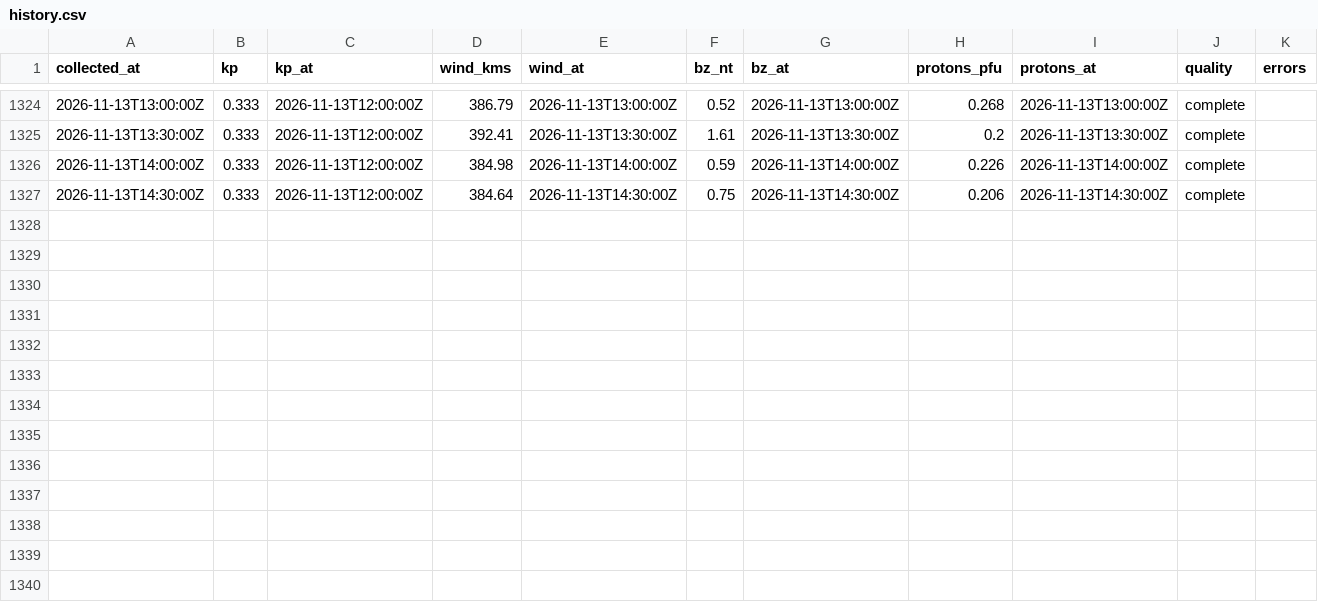
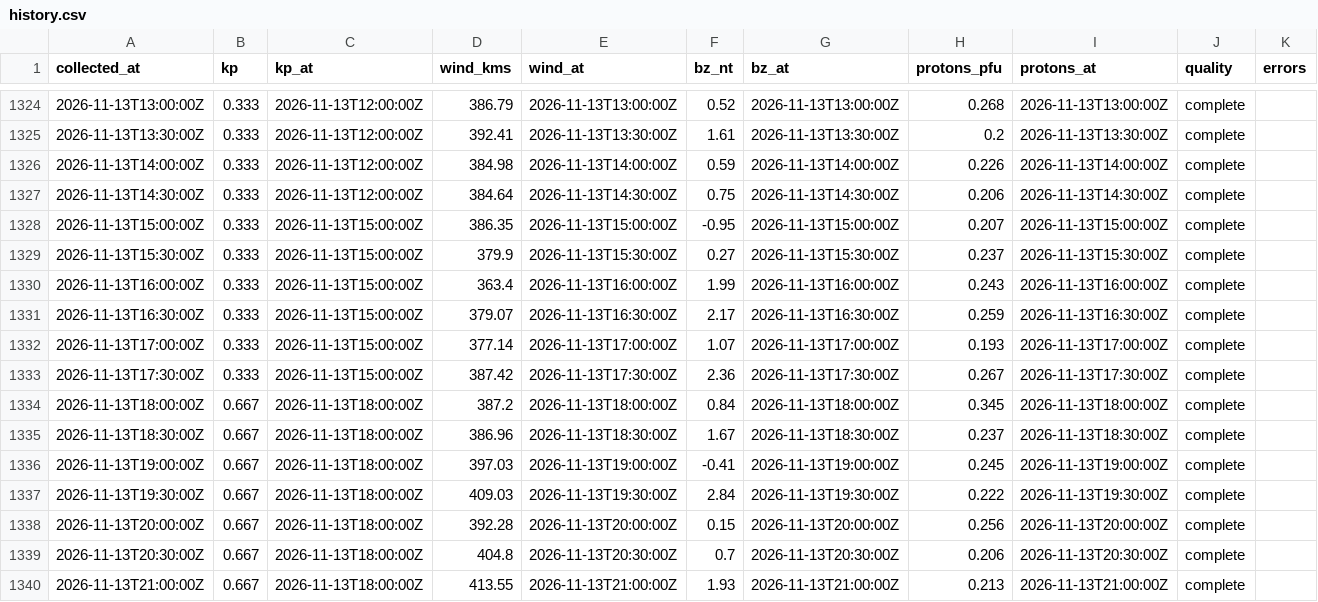
Before and after one commit to KF5EYY/parka-mw-propagation, a CSV file: data/history.csv, drawn as a sheet; only a part is shown, gaps mark what is left out; the diff names each change by its address in the sheet, - before the commit and + after, or states it on an @@ line.

```diff
--- a/data/history.csv
+++ b/data/history.csv
+row 1328: 2026-11-13T15:00:00Z | 0.333 | 2026-11-13T15:00:00Z | 386.35 | 2026-11-13T15:00:00Z | -0.95 | 2026-11-13T15:00:00Z | 0.207 | 2026-11-13T15:00:00Z | complete
+row 1329: 2026-11-13T15:30:00Z | 0.333 | 2026-11-13T15:00:00Z | 379.9 | 2026-11-13T15:30:00Z | 0.27 | 2026-11-13T15:30:00Z | 0.237 | 2026-11-13T15:30:00Z | complete
+row 1330: 2026-11-13T16:00:00Z | 0.333 | 2026-11-13T15:00:00Z | 363.4 | 2026-11-13T16:00:00Z | 1.99 | 2026-11-13T16:00:00Z | 0.243 | 2026-11-13T16:00:00Z | complete
+row 1331: 2026-11-13T16:30:00Z | 0.333 | 2026-11-13T15:00:00Z | 379.07 | 2026-11-13T16:30:00Z | 2.17 | 2026-11-13T16:30:00Z | 0.259 | 2026-11-13T16:30:00Z | complete
+row 1332: 2026-11-13T17:00:00Z | 0.333 | 2026-11-13T15:00:00Z | 377.14 | 2026-11-13T17:00:00Z | 1.07 | 2026-11-13T17:00:00Z | 0.193 | 2026-11-13T17:00:00Z | complete
+row 1333: 2026-11-13T17:30:00Z | 0.333 | 2026-11-13T15:00:00Z | 387.42 | 2026-11-13T17:30:00Z | 2.36 | 2026-11-13T17:30:00Z | 0.267 | 2026-11-13T17:30:00Z | complete
+row 1334: 2026-11-13T18:00:00Z | 0.667 | 2026-11-13T18:00:00Z | 387.2 | 2026-11-13T18:00:00Z | 0.84 | 2026-11-13T18:00:00Z | 0.345 | 2026-11-13T18:00:00Z | complete
+row 1335: 2026-11-13T18:30:00Z | 0.667 | 2026-11-13T18:00:00Z | 386.96 | 2026-11-13T18:30:00Z | 1.67 | 2026-11-13T18:30:00Z | 0.237 | 2026-11-13T18:30:00Z | complete
+row 1336: 2026-11-13T19:00:00Z | 0.667 | 2026-11-13T18:00:00Z | 397.03 | 2026-11-13T19:00:00Z | -0.41 | 2026-11-13T19:00:00Z | 0.245 | 2026-11-13T19:00:00Z | complete
+row 1337: 2026-11-13T19:30:00Z | 0.667 | 2026-11-13T18:00:00Z | 409.03 | 2026-11-13T19:30:00Z | 2.84 | 2026-11-13T19:30:00Z | 0.222 | 2026-11-13T19:30:00Z | complete
+row 1338: 2026-11-13T20:00:00Z | 0.667 | 2026-11-13T18:00:00Z | 392.28 | 2026-11-13T20:00:00Z | 0.15 | 2026-11-13T20:00:00Z | 0.256 | 2026-11-13T20:00:00Z | complete
+row 1339: 2026-11-13T20:30:00Z | 0.667 | 2026-11-13T18:00:00Z | 404.8 | 2026-11-13T20:30:00Z | 0.7 | 2026-11-13T20:30:00Z | 0.206 | 2026-11-13T20:30:00Z | complete
+row 1340: 2026-11-13T21:00:00Z | 0.667 | 2026-11-13T18:00:00Z | 413.55 | 2026-11-13T21:00:00Z | 1.93 | 2026-11-13T21:00:00Z | 0.213 | 2026-11-13T21:00:00Z | complete
```
Also changed, not shown: 3 other files.
